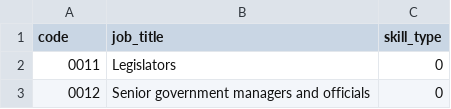
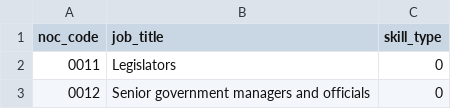
Before and after one commit to abccastro/Canada-PR-Data-Analysis-and-Visualization, a CSV file: SQL Scripts/02-data for import/national_occupational_classification.csv (was SQL Scripts/03-data for import/national_occupational_classification.csv), drawn as a sheet; only a part is shown.

Commit message:
script updates

```diff
--- a/SQL Scripts/03-data for import/national_occupational_classification.csv
+++ b/SQL Scripts/02-data for import/national_occupational_classification.csv
@@ -1,2 +1,2 @@
-code,job_title,skill_type
+noc_code,job_title,skill_type
 0011,Legislators,0
```
Also changed, not shown: 20 other files.
